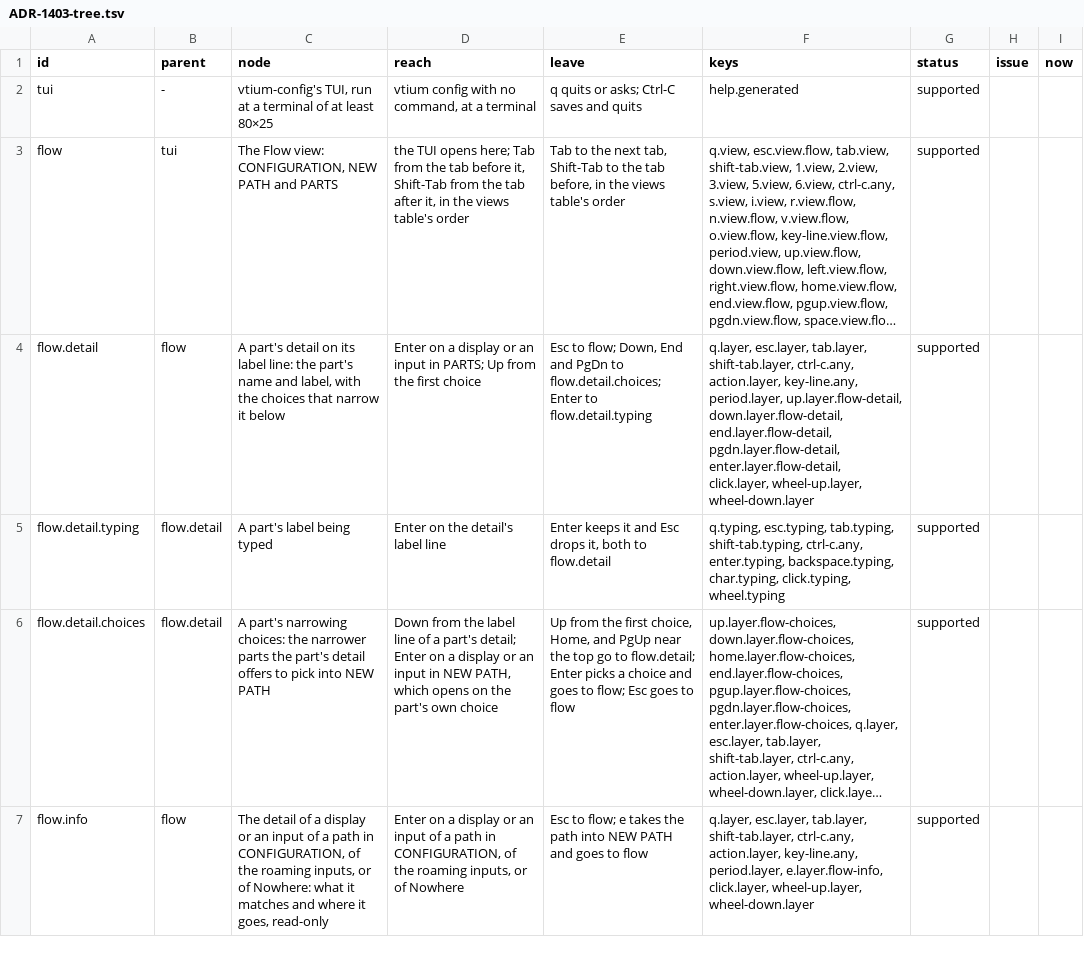
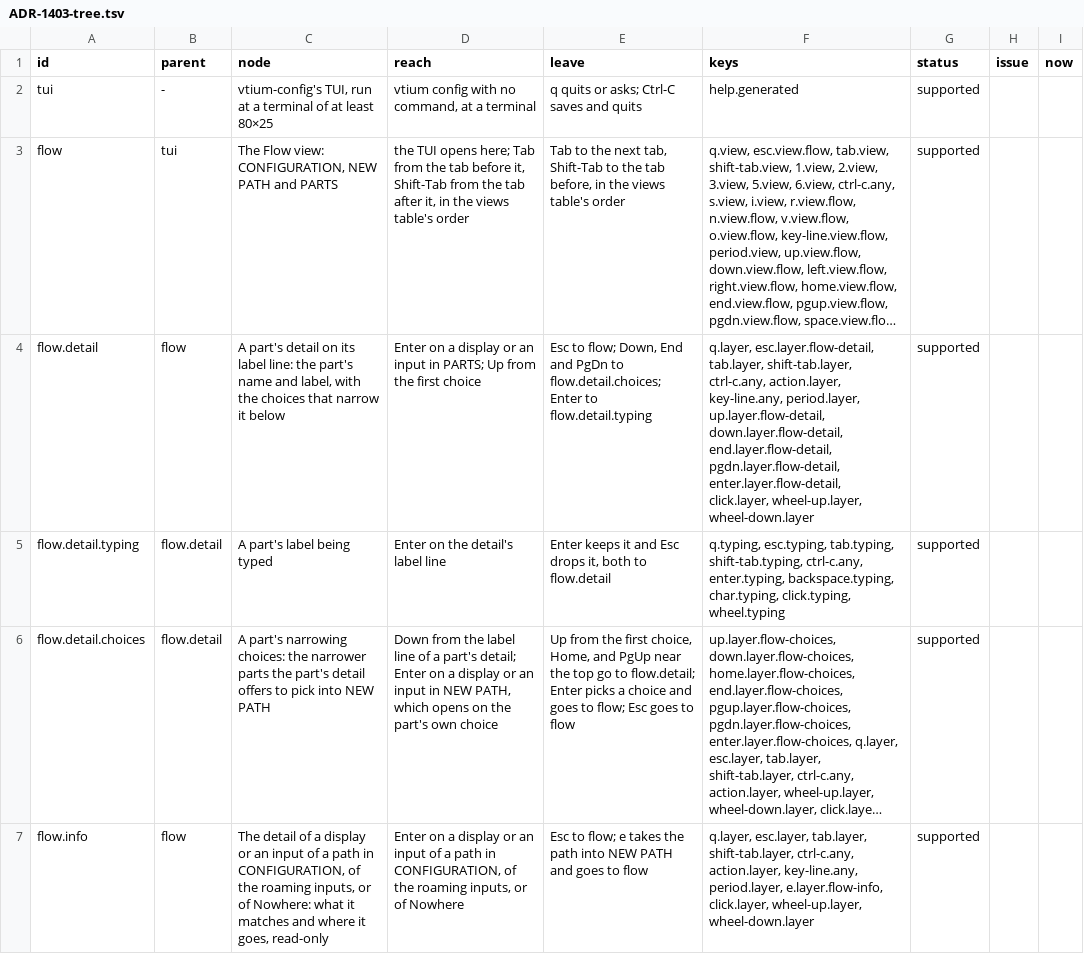
Before and after one commit to vtium/vtium, a TSV file: docs/architecture/platform/ADR-1403-tree.tsv, drawn as a sheet; only a part is shown; long unchanged cells end in …; the diff covers the shown part only; the diff names each change by its address in the sheet, - before the commit and + after, or states it on an @@ line.

```diff
--- a/docs/architecture/platform/ADR-1403-tree.tsv
+++ b/docs/architecture/platform/ADR-1403-tree.tsv
-F4 (keys): q.layer, esc.layer, tab.layer, shift-tab.layer,…
+F4 (keys): q.layer, esc.layer.flow-detail, tab.layer, shift-tab.layer,…
```
Also changed, not shown: 2 edited cells elsewhere in this file, docs/architecture/platform/ADR-1403-keys.tsv, 4 other files.
